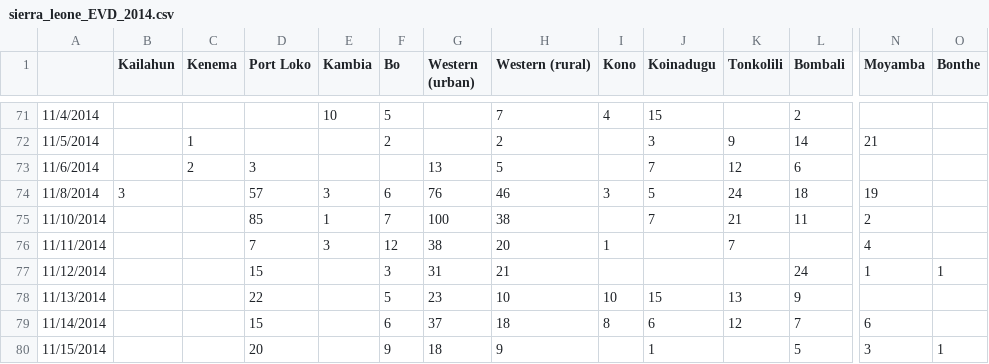
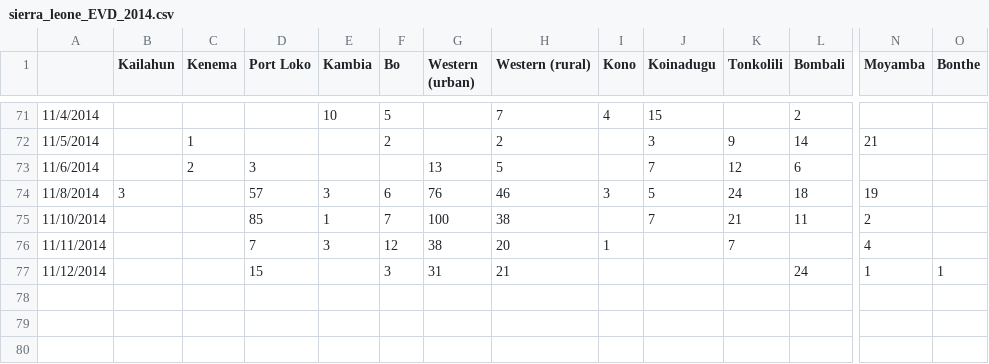
Before and after one commit to InstituteforDiseaseModeling/EVD, a CSV file: data/sierra_leone_EVD_2014.csv, drawn as a sheet; only a part is shown, gaps mark what is left out; rows hold the shown columns only; the diff names each change by its address in the sheet, - before the commit and + after, or states it on an @@ line.

```diff
--- a/data/sierra_leone_EVD_2014.csv
+++ b/data/sierra_leone_EVD_2014.csv
-row 78: 11/13/2014 |  |  | 22 |  | 5 | 23 | 10 | 10 | 15 | 13 | 9
-row 79: 11/14/2014 |  |  | 15 |  | 6 | 37 | 18 | 8 | 6 | 12 | 7 | 6
-row 80: 11/15/2014 |  |  | 20 |  | 9 | 18 | 9 |  | 1 |  | 5 | 3 | 1
```
Also changed, not shown: data/guinee_EVD_2014.csv, data/liberia_EVD_2014.csv, 6 other files.
